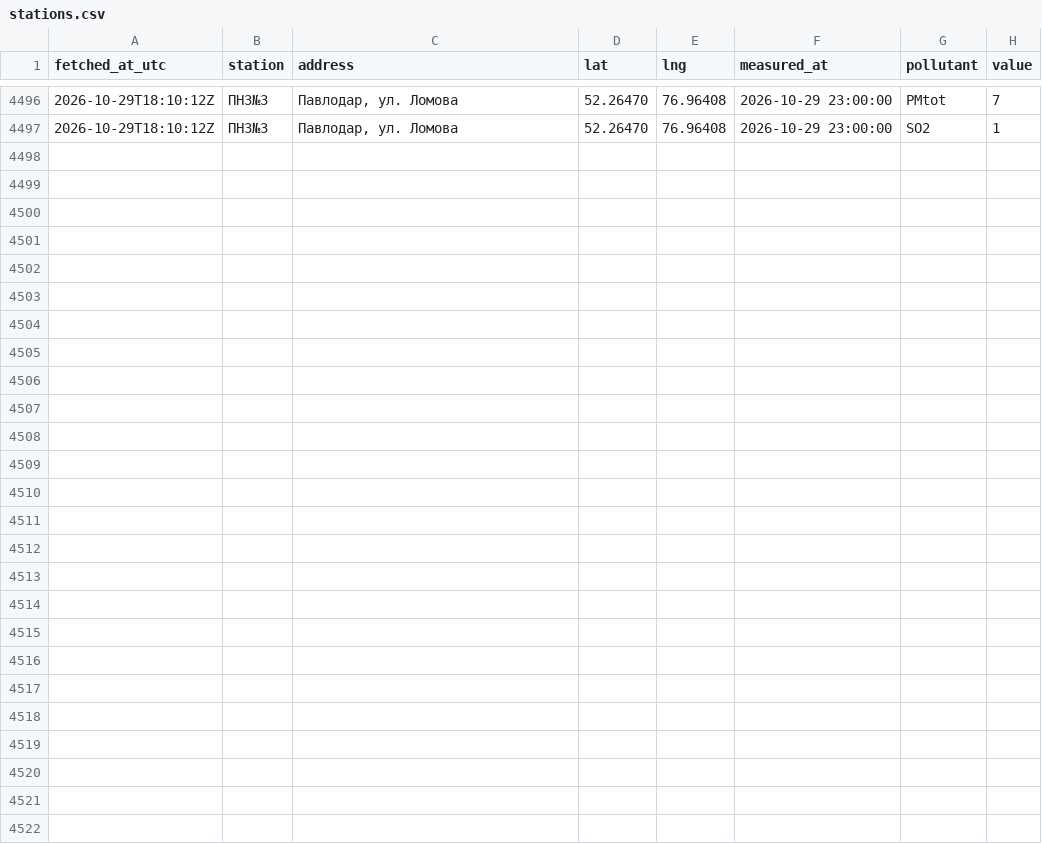
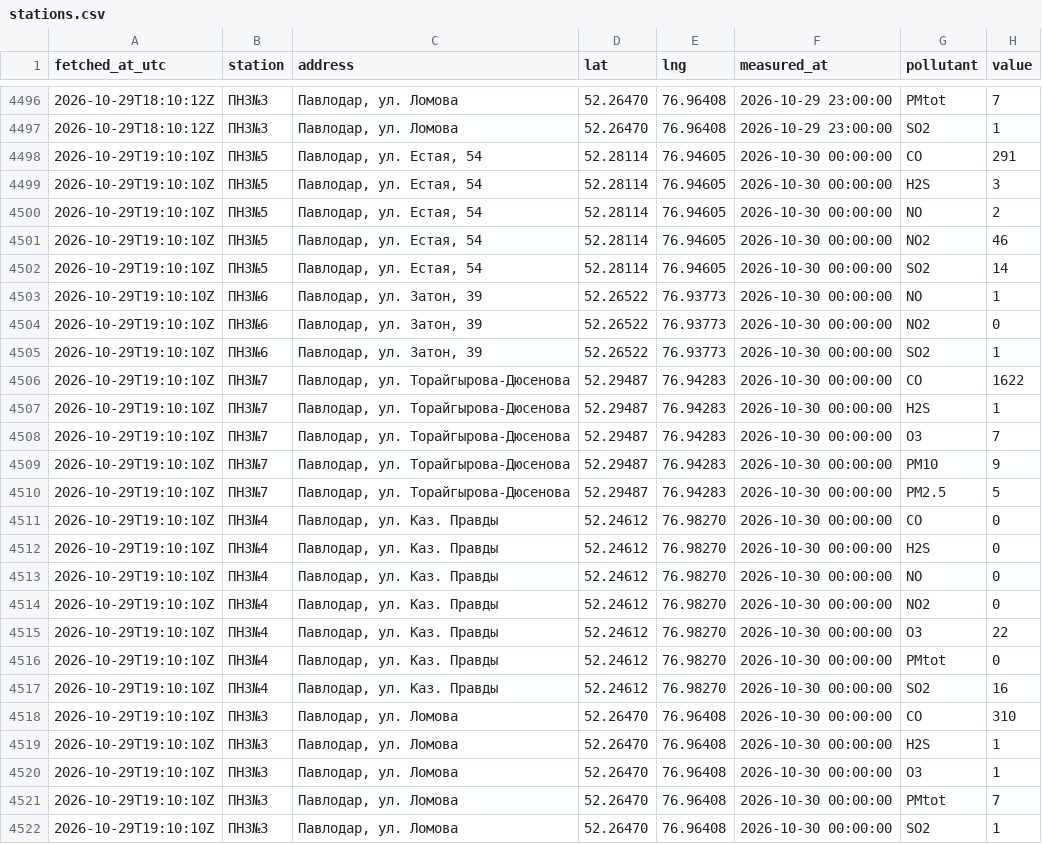
Before and after one commit to SanDav2011/atyrau-air, a CSV file: data/pavlodar/stations.csv, drawn as a sheet; only a part is shown, gaps mark what is left out; the diff names each change by its address in the sheet, - before the commit and + after, or states it on an @@ line.

```diff
--- a/data/pavlodar/stations.csv
+++ b/data/pavlodar/stations.csv
+row 4498: 2026-10-29T19:10:10Z | ПНЗ№5 | Павлодар, ул. Естая, 54 | 52.28114 | 76.94605 | 2026-10-30 00:00:00 | CO | 291
+row 4499: 2026-10-29T19:10:10Z | ПНЗ№5 | Павлодар, ул. Естая, 54 | 52.28114 | 76.94605 | 2026-10-30 00:00:00 | H2S | 3
+row 4500: 2026-10-29T19:10:10Z | ПНЗ№5 | Павлодар, ул. Естая, 54 | 52.28114 | 76.94605 | 2026-10-30 00:00:00 | NO | 2
+row 4501: 2026-10-29T19:10:10Z | ПНЗ№5 | Павлодар, ул. Естая, 54 | 52.28114 | 76.94605 | 2026-10-30 00:00:00 | NO2 | 46
+row 4502: 2026-10-29T19:10:10Z | ПНЗ№5 | Павлодар, ул. Естая, 54 | 52.28114 | 76.94605 | 2026-10-30 00:00:00 | SO2 | 14
+row 4503: 2026-10-29T19:10:10Z | ПНЗ№6 | Павлодар, ул. Затон, 39 | 52.26522 | 76.93773 | 2026-10-30 00:00:00 | NO | 1
+row 4504: 2026-10-29T19:10:10Z | ПНЗ№6 | Павлодар, ул. Затон, 39 | 52.26522 | 76.93773 | 2026-10-30 00:00:00 | NO2 | 0
+row 4505: 2026-10-29T19:10:10Z | ПНЗ№6 | Павлодар, ул. Затон, 39 | 52.26522 | 76.93773 | 2026-10-30 00:00:00 | SO2 | 1
+row 4506: 2026-10-29T19:10:10Z | ПНЗ№7 | Павлодар, ул. Торайгырова-Дюсенова | 52.29487 | 76.94283 | 2026-10-30 00:00:00 | CO | 1622
+row 4507: 2026-10-29T19:10:10Z | ПНЗ№7 | Павлодар, ул. Торайгырова-Дюсенова | 52.29487 | 76.94283 | 2026-10-30 00:00:00 | H2S | 1
+row 4508: 2026-10-29T19:10:10Z | ПНЗ№7 | Павлодар, ул. Торайгырова-Дюсенова | 52.29487 | 76.94283 | 2026-10-30 00:00:00 | O3 | 7
+row 4509: 2026-10-29T19:10:10Z | ПНЗ№7 | Павлодар, ул. Торайгырова-Дюсенова | 52.29487 | 76.94283 | 2026-10-30 00:00:00 | PM10 | 9
+row 4510: 2026-10-29T19:10:10Z | ПНЗ№7 | Павлодар, ул. Торайгырова-Дюсенова | 52.29487 | 76.94283 | 2026-10-30 00:00:00 | PM2.5 | 5
+row 4511: 2026-10-29T19:10:10Z | ПНЗ№4 | Павлодар, ул. Каз. Правды | 52.24612 | 76.98270 | 2026-10-30 00:00:00 | CO | 0
+row 4512: 2026-10-29T19:10:10Z | ПНЗ№4 | Павлодар, ул. Каз. Правды | 52.24612 | 76.98270 | 2026-10-30 00:00:00 | H2S | 0
+row 4513: 2026-10-29T19:10:10Z | ПНЗ№4 | Павлодар, ул. Каз. Правды | 52.24612 | 76.98270 | 2026-10-30 00:00:00 | NO | 0
+row 4514: 2026-10-29T19:10:10Z | ПНЗ№4 | Павлодар, ул. Каз. Правды | 52.24612 | 76.98270 | 2026-10-30 00:00:00 | NO2 | 0
+row 4515: 2026-10-29T19:10:10Z | ПНЗ№4 | Павлодар, ул. Каз. Правды | 52.24612 | 76.98270 | 2026-10-30 00:00:00 | O3 | 22
+row 4516: 2026-10-29T19:10:10Z | ПНЗ№4 | Павлодар, ул. Каз. Правды | 52.24612 | 76.98270 | 2026-10-30 00:00:00 | PMtot | 0
+row 4517: 2026-10-29T19:10:10Z | ПНЗ№4 | Павлодар, ул. Каз. Правды | 52.24612 | 76.98270 | 2026-10-30 00:00:00 | SO2 | 16
+row 4518: 2026-10-29T19:10:10Z | ПНЗ№3 | Павлодар, ул. Ломова | 52.26470 | 76.96408 | 2026-10-30 00:00:00 | CO | 310
+row 4519: 2026-10-29T19:10:10Z | ПНЗ№3 | Павлодар, ул. Ломова | 52.26470 | 76.96408 | 2026-10-30 00:00:00 | H2S | 1
+row 4520: 2026-10-29T19:10:10Z | ПНЗ№3 | Павлодар, ул. Ломова | 52.26470 | 76.96408 | 2026-10-30 00:00:00 | O3 | 1
+row 4521: 2026-10-29T19:10:10Z | ПНЗ№3 | Павлодар, ул. Ломова | 52.26470 | 76.96408 | 2026-10-30 00:00:00 | PMtot | 7
+row 4522: 2026-10-29T19:10:10Z | ПНЗ№3 | Павлодар, ул. Ломова | 52.26470 | 76.96408 | 2026-10-30 00:00:00 | SO2 | 1
```
Also changed, not shown: data/aktobe/stations.csv, data/karaganda/stations.csv, 38 other files.
